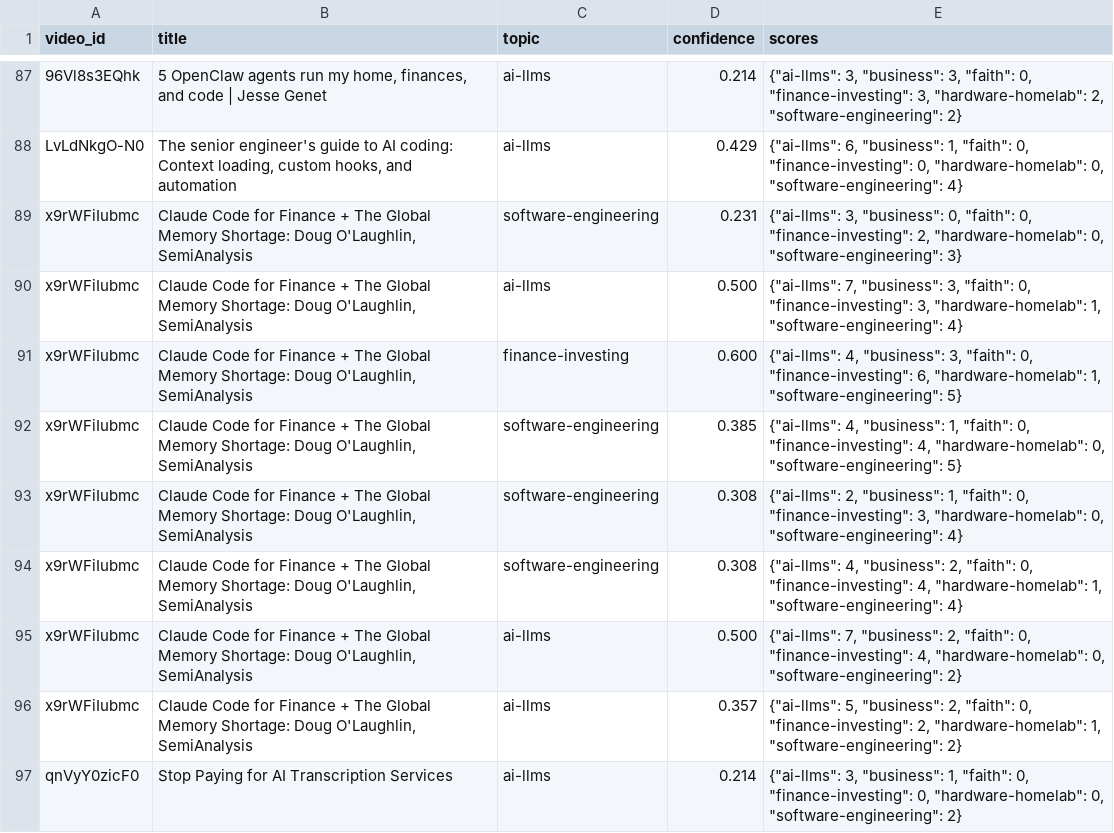
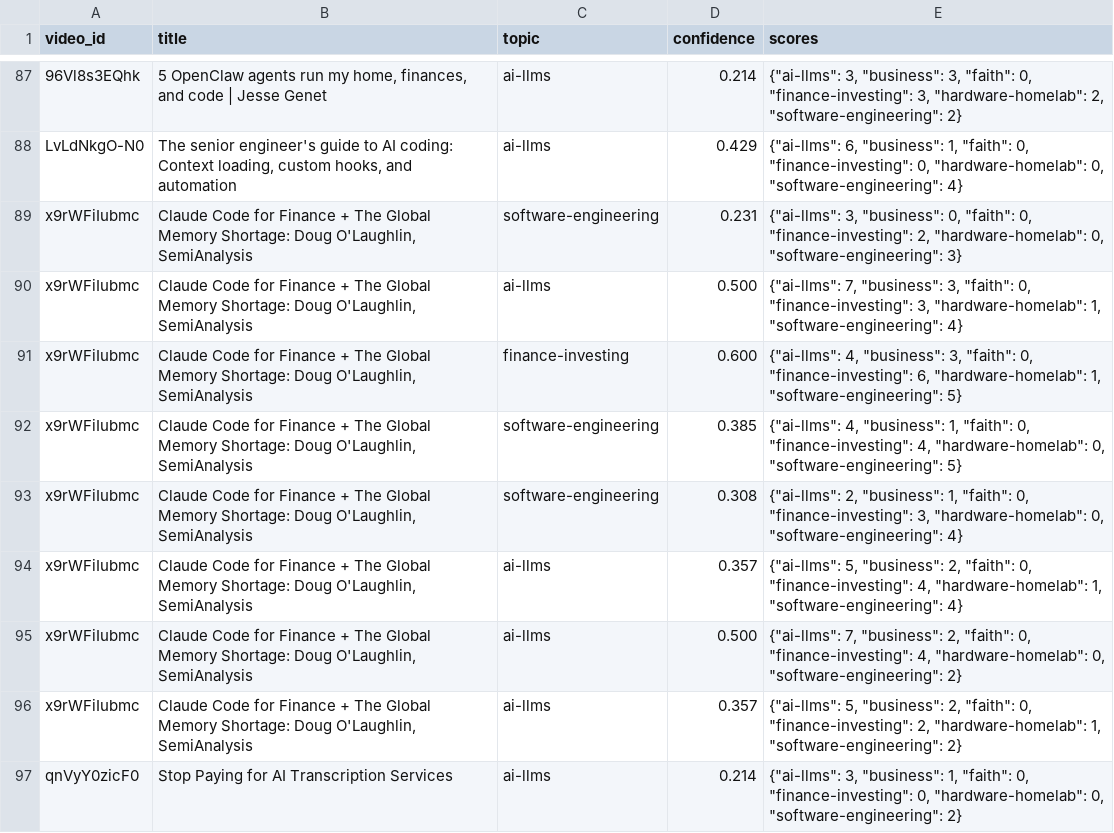
Before and after one commit to mmesomakelvin/transcript-library, a CSV file: pipeline/youtube-transcripts/index/classification_log.csv, drawn as a sheet; only a part is shown, gaps mark what is left out.

```diff
--- a/pipeline/youtube-transcripts/index/classification_log.csv
+++ b/pipeline/youtube-transcripts/index/classification_log.csv
@@ -93,3 +93,3 @@ x9rWFiIubmc,"Claude Code for Finance + The Global Memory Shortage: Doug O'Laughl
 x9rWFiIubmc,"Claude Code for Finance + The Global Memory Shortage: Doug O'Laughlin, SemiAnalysis",software-engineering,0.308,"{""ai-llms"": 2, ""business"": 1, ""faith"": 0, ""finance-investing"": 3, ""hardware-homelab"": 0, ""software-engineering"": 4}"
-x9rWFiIubmc,"Claude Code for Finance + The Global Memory Shortage: Doug O'Laughlin, SemiAnalysis",software-engineering,0.308,"{""ai-llms"": 4, ""business"": 2, ""faith"": 0, ""finance-investing"": 4, ""hardware-homelab"": 1, ""software-engineering"": 4}"
+x9rWFiIubmc,"Claude Code for Finance + The Global Memory Shortage: Doug O'Laughlin, SemiAnalysis",ai-llms,0.357,"{""ai-llms"": 5, ""business"": 2, ""faith"": 0, ""finance-investing"": 4, ""hardware-homelab"": 1, ""software-engineering"": 4}"
 x9rWFiIubmc,"Claude Code for Finance + The Global Memory Shortage: Doug O'Laughlin, SemiAnalysis",ai-llms,0.500,"{""ai-llms"": 7, ""business"": 2, ""faith"": 0, ""finance-investing"": 4, ""hardware-homelab"": 0, ""software-engineering"": 2}"
```
Also changed, not shown: pipeline/youtube-transcripts/index/videos.csv, 14 other files.
